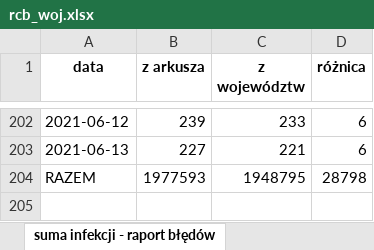
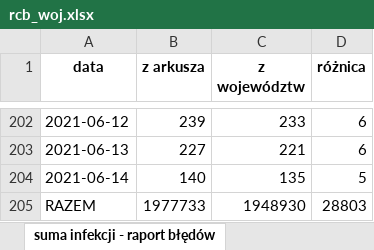
Before and after one commit to wieslawseweryn/wieslawseweryn.github.io, an Excel workbook: rcb_woj.xlsx, sheet suma infekcji - raport błędów, drawn as a sheet; only a part is shown, gaps mark what is left out; values as stored, in another font and other column widths than the file's, no borders; addresses are those after the commit; the diff names each change by its address in the sheet, - before the commit and + after, or states it on an @@ line.

Commit message:
2021-06-14 Dane MZ przypadki województwa (XLSX)

```diff
--- a/rcb_woj.xlsx (sheet suma infekcji - raport błędów)
+++ b/rcb_woj.xlsx (sheet suma infekcji - raport błędów)
+row 204: 2021-06-14 | 140 | 135 | 5
-B205 (z arkusza): 1977593
+B205 (z arkusza): 1977733
-C205 (z województw): 1948795
+C205 (z województw): 1948930
-D205 (różnica): 28798
+D205 (różnica): 28803
```
Also changed, not shown: sheet arkusz województw, sheet porównanie danych.
